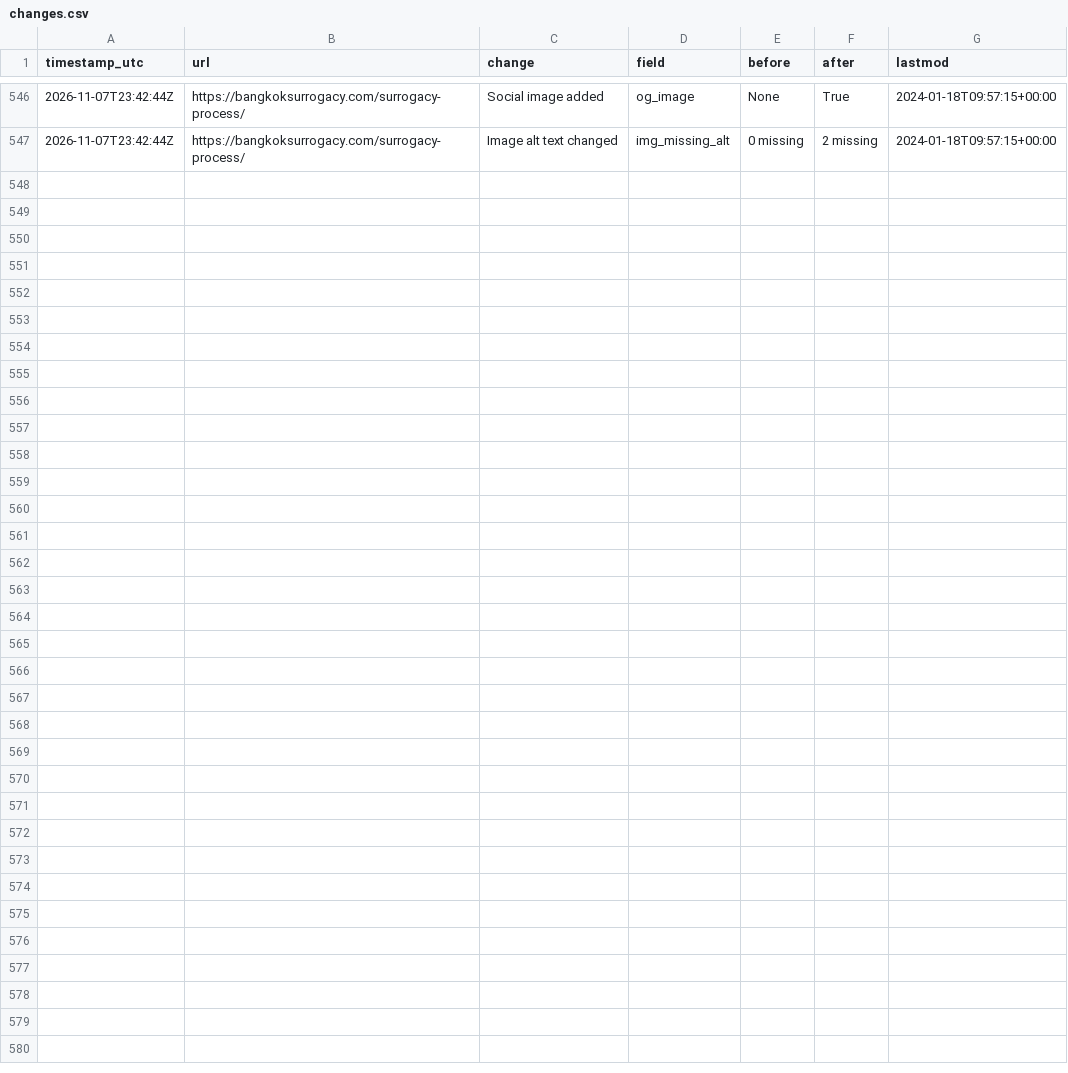
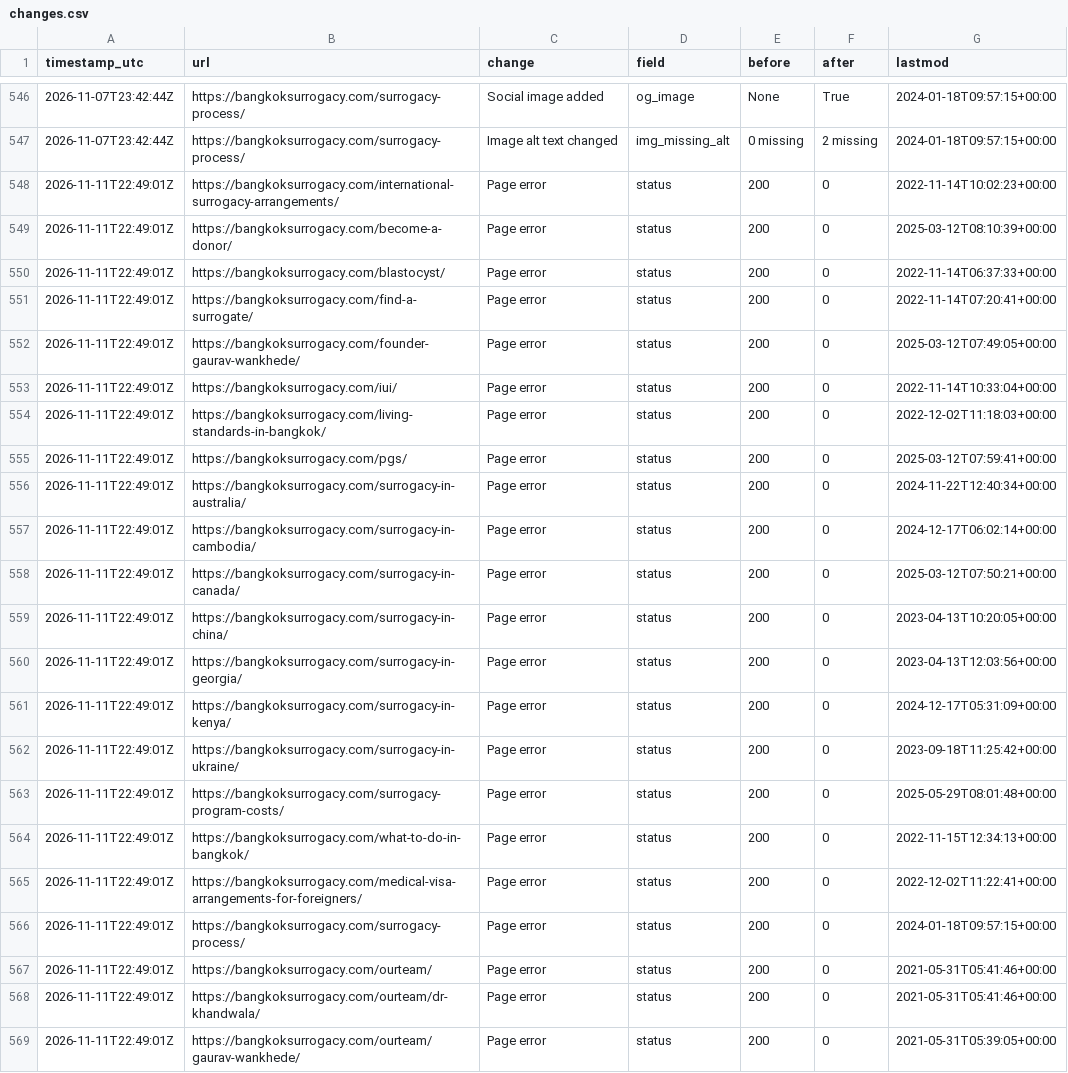
Before and after one commit to gauravrswankhede/seo-dashboards, a CSV file: bangkoksurrogacy/changes.csv, drawn as a sheet; only a part is shown, gaps mark what is left out.

```diff
--- a/bangkoksurrogacy/changes.csv
+++ b/bangkoksurrogacy/changes.csv
@@ -547 +547,23 @@ timestamp_utc,url,change,field,before,after,lastmod
 2026-11-07T23:42:44Z,https://bangkoksurrogacy.com/surrogacy-process/,Image alt text changed,img_missing_alt,0 missing,2 missing,2024-01-18T09:57:15+00:00
+2026-11-11T22:49:01Z,https://bangkoksurrogacy.com/international-surrogacy-arrangements/,Page error,status,200,0,2022-11-14T10:02:23+00:00
+2026-11-11T22:49:01Z,https://bangkoksurrogacy.com/become-a-donor/,Page error,status,200,0,2025-03-12T08:10:39+00:00
+2026-11-11T22:49:01Z,https://bangkoksurrogacy.com/blastocyst/,Page error,status,200,0,2022-11-14T06:37:33+00:00
+2026-11-11T22:49:01Z,https://bangkoksurrogacy.com/find-a-surrogate/,Page error,status,200,0,2022-11-14T07:20:41+00:00
+2026-11-11T22:49:01Z,https://bangkoksurrogacy.com/founder-gaurav-wankhede/,Page error,status,200,0,2025-03-12T07:49:05+00:00
+2026-11-11T22:49:01Z,https://bangkoksurrogacy.com/iui/,Page error,status,200,0,2022-11-14T10:33:04+00:00
+2026-11-11T22:49:01Z,https://bangkoksurrogacy.com/living-standards-in-bangkok/,Page error,status,200,0,2022-12-02T11:18:03+00:00
+2026-11-11T22:49:01Z,https://bangkoksurrogacy.com/pgs/,Page error,status,200,0,2025-03-12T07:59:41+00:00
+2026-11-11T22:49:01Z,https://bangkoksurrogacy.com/surrogacy-in-australia/,Page error,status,200,0,2024-11-22T12:40:34+00:00
+2026-11-11T22:49:01Z,https://bangkoksurrogacy.com/surrogacy-in-cambodia/,Page error,status,200,0,2024-12-17T06:02:14+00:00
+2026-11-11T22:49:01Z,https://bangkoksurrogacy.com/surrogacy-in-canada/,Page error,status,200,0,2025-03-12T07:50:21+00:00
+2026-11-11T22:49:01Z,https://bangkoksurrogacy.com/surrogacy-in-china/,Page error,status,200,0,2023-04-13T10:20:05+00:00
+2026-11-11T22:49:01Z,https://bangkoksurrogacy.com/surrogacy-in-georgia/,Page error,status,200,0,2023-04-13T12:03:56+00:00
+2026-11-11T22:49:01Z,https://bangkoksurrogacy.com/surrogacy-in-kenya/,Page error,status,200,0,2024-12-17T05:31:09+00:00
+2026-11-11T22:49:01Z,https://bangkoksurrogacy.com/surrogacy-in-ukraine/,Page error,status,200,0,2023-09-18T11:25:42+00:00
+2026-11-11T22:49:01Z,https://bangkoksurrogacy.com/surrogacy-program-costs/,Page error,status,200,0,2025-05-29T08:01:48+00:00
+2026-11-11T22:49:01Z,https://bangkoksurrogacy.com/what-to-do-in-bangkok/,Page error,status,200,0,2022-11-15T12:34:13+00:00
+2026-11-11T22:49:01Z,https://bangkoksurrogacy.com/medical-visa-arrangements-for-foreigners/,Page error,status,200,0,2022-12-02T11:22:41+00:00
+2026-11-11T22:49:01Z,https://bangkoksurrogacy.com/surrogacy-process/,Page error,status,200,0,2024-01-18T09:57:15+00:00
+2026-11-11T22:49:01Z,https://bangkoksurrogacy.com/ourteam/,Page error,status,200,0,2021-05-31T05:41:46+00:00
+2026-11-11T22:49:01Z,https://bangkoksurrogacy.com/ourteam/dr-khandwala/,Page error,status,200,0,2021-05-31T05:41:46+00:00
+2026-11-11T22:49:01Z,https://bangkoksurrogacy.com/ourteam/gaurav-wankhede/,Page error,status,200,0,2021-05-31T05:39:05+00:00
```
Also changed, not shown: becomeparents/changes.csv, 5 other files.
